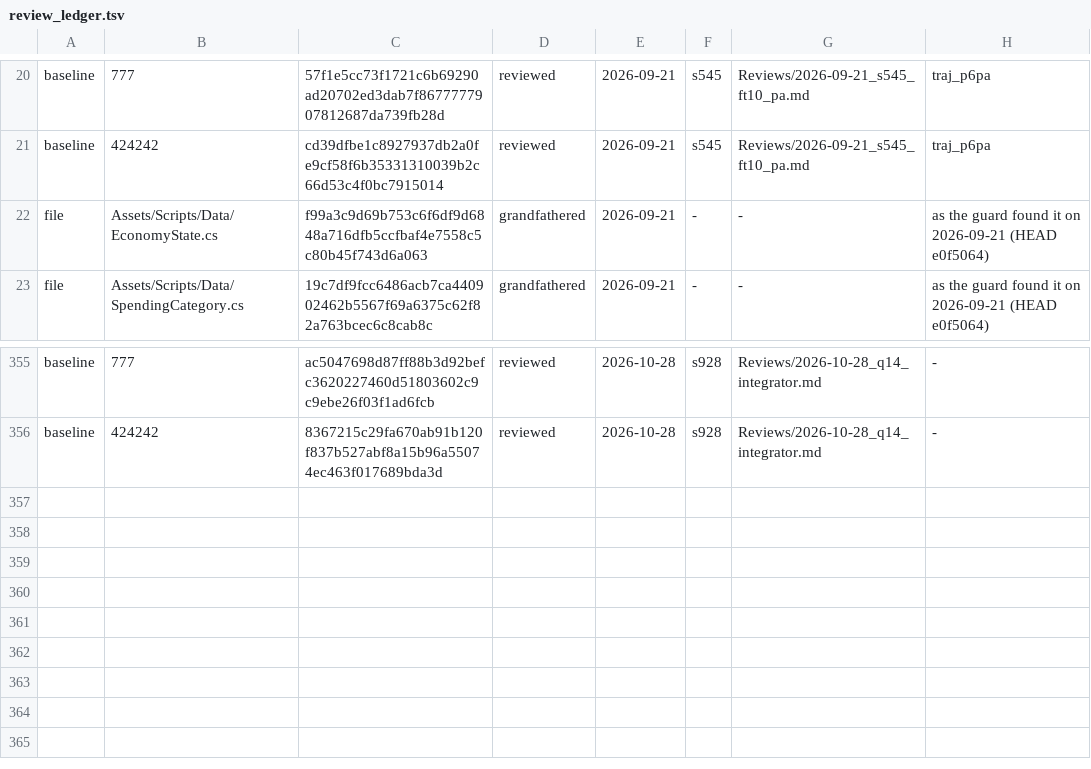
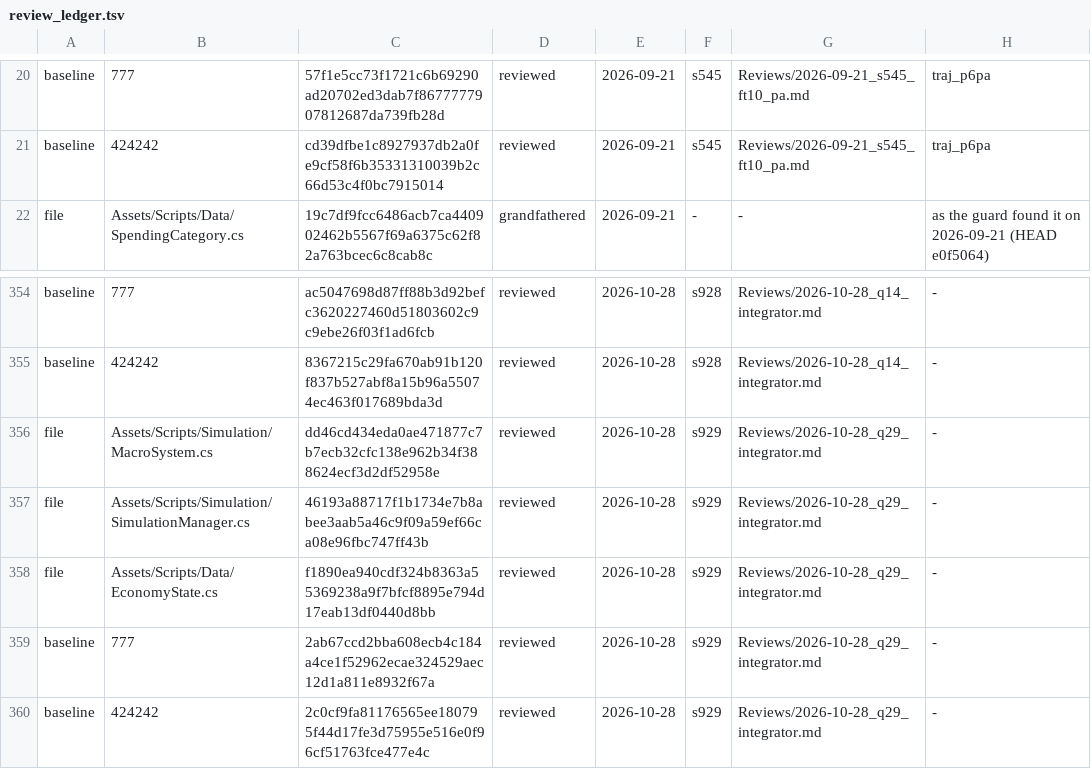
Before and after one commit to Bippen/PoliSim, a TSV file: Tools/review_ledger.tsv, drawn as a sheet; only a part is shown, gaps mark what is left out; removed rows and columns are numbered as before the commit, all else as after; the diff names each change by its address in the sheet, - before the commit and + after, or states it on an @@ line.

```diff
--- a/Tools/review_ledger.tsv
+++ b/Tools/review_ledger.tsv
-row 22: file | Assets/Scripts/Data/EconomyState.cs | f99a3c9d69b753c6f6df9d6848a716dfb5ccfbaf4e7558c5c80b45f743d6a063 | grandfathered | 2026-09-21 | - | - | as the guard found it on 2026-09-21 (HEAD e0f5064)
+row 356: file | Assets/Scripts/Simulation/MacroSystem.cs | dd46cd434eda0ae471877c7b7ecb32cfc138e962b34f388624ecf3d2df52958e | reviewed | 2026-10-28 | s929 | Reviews/2026-10-28_q29_integrator.md | -
+row 357: file | Assets/Scripts/Simulation/SimulationManager.cs | 46193a88717f1b1734e7b8abee3aab5a46c9f09a59ef66ca08e96fbc747ff43b | reviewed | 2026-10-28 | s929 | Reviews/2026-10-28_q29_integrator.md | -
+row 358: file | Assets/Scripts/Data/EconomyState.cs | f1890ea940cdf324b8363a55369238a9f7bfcf8895e794d17eab13df0440d8bb | reviewed | 2026-10-28 | s929 | Reviews/2026-10-28_q29_integrator.md | -
+row 359: baseline | 777 | 2ab67ccd2bba608ecb4c184a4ce1f52962ecae324529aec12d1a811e8932f67a | reviewed | 2026-10-28 | s929 | Reviews/2026-10-28_q29_integrator.md | -
+row 360: baseline | 424242 | 2c0cf9fa81176565ee180795f44d17fe3d75955e516e0f96cf51763fce477e4c | reviewed | 2026-10-28 | s929 | Reviews/2026-10-28_q29_integrator.md | -
```
Also changed, not shown: 52 other files.
